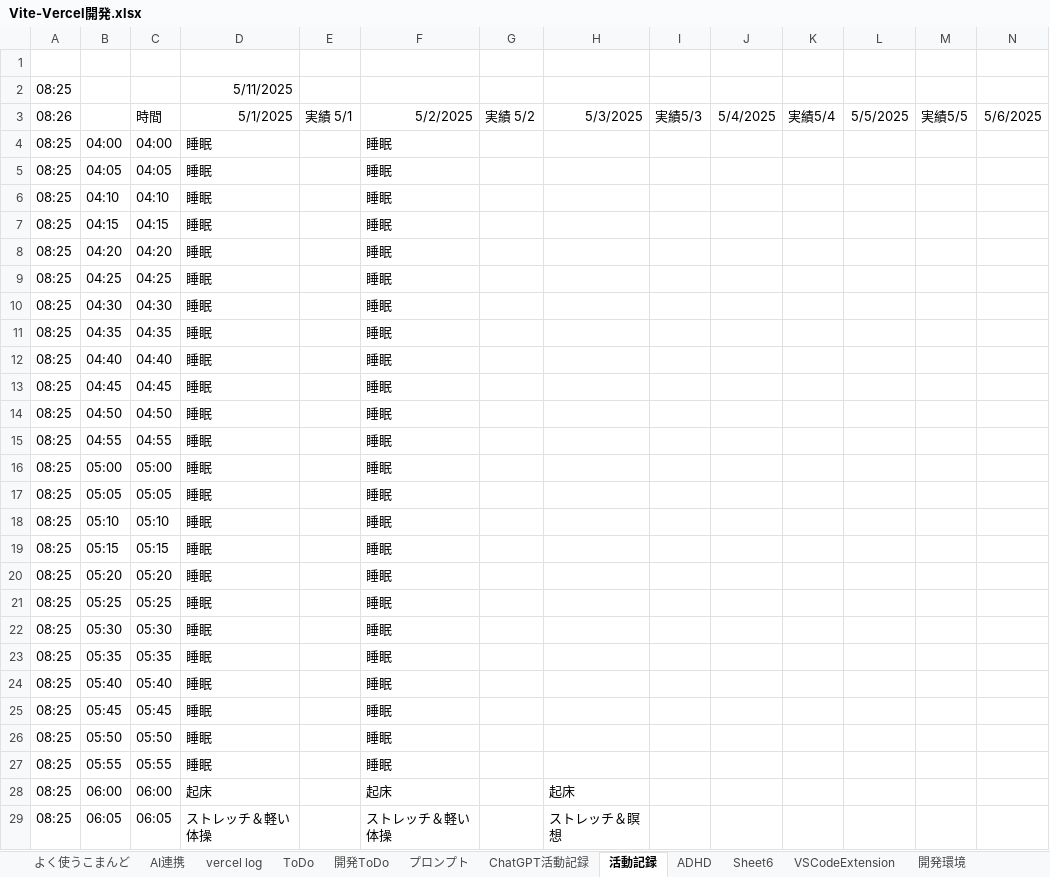
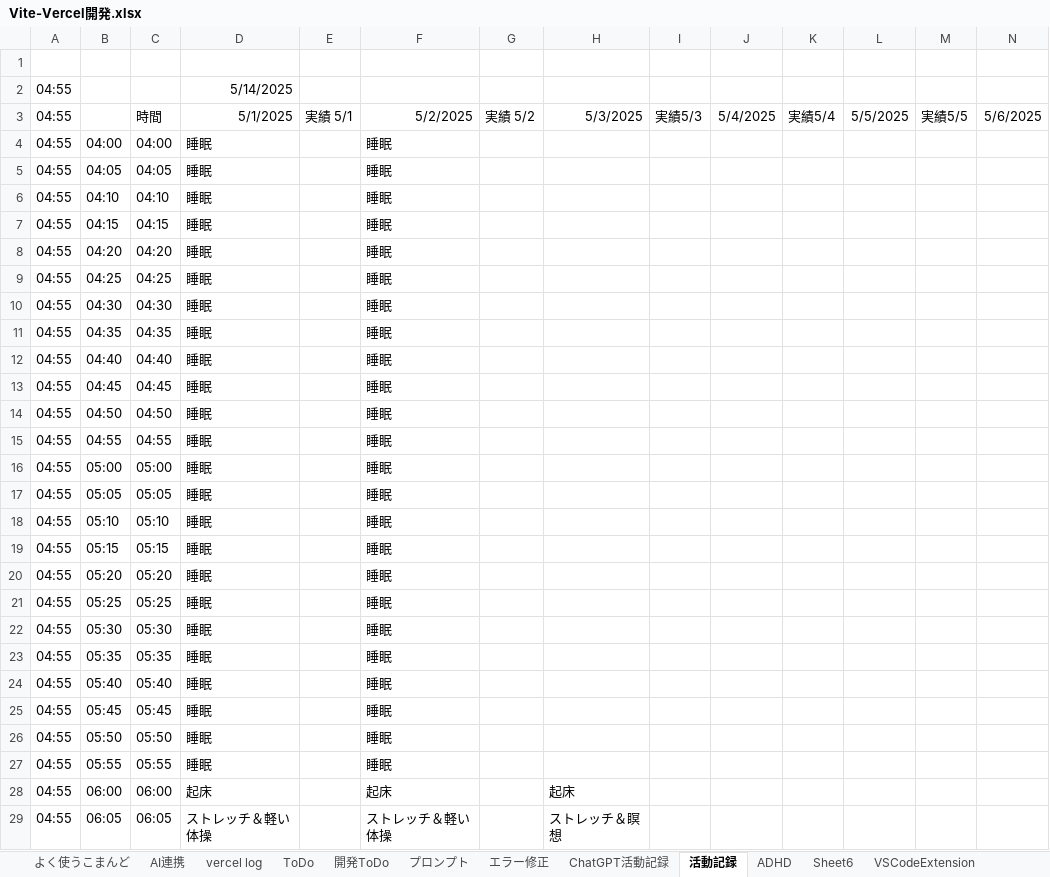
Before and after one commit to umezawakanta/work-time-tracker, an Excel workbook: Vite-Vercel開発.xlsx, sheet 活動記録, drawn as a sheet; only a part is shown; values as stored, in another font and other column widths than the file's, no borders; conditional formats not drawn; removed rows and columns are numbered as before the commit, all else as after; rows hold the shown columns only; the diff covers the shown part only; the diff names each change by its address in the sheet, - before the commit and + after, or states it on an @@ line.

```diff
--- a/Vite-Vercel開発.xlsx (sheet 活動記録)
+++ b/Vite-Vercel開発.xlsx (sheet 活動記録)
+sheet tab: エラー修正
-row 2: 08:25 |  |  | 5/11/2025
+row 2: 04:55 |  |  | 5/14/2025
-A3: 08:26
+A3: 04:55
-A4:A29: 08:25
+A4:A29: 04:55
```
Also changed, not shown: 262 edited cells elsewhere in this sheet, sheet プロンプト, charts or pictures, 1 other file.
